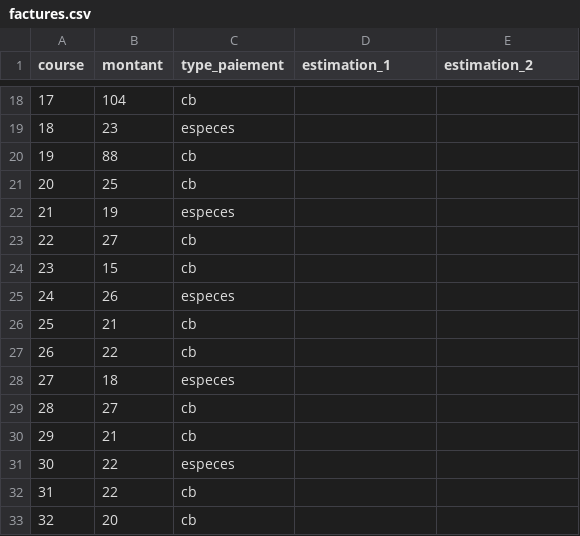
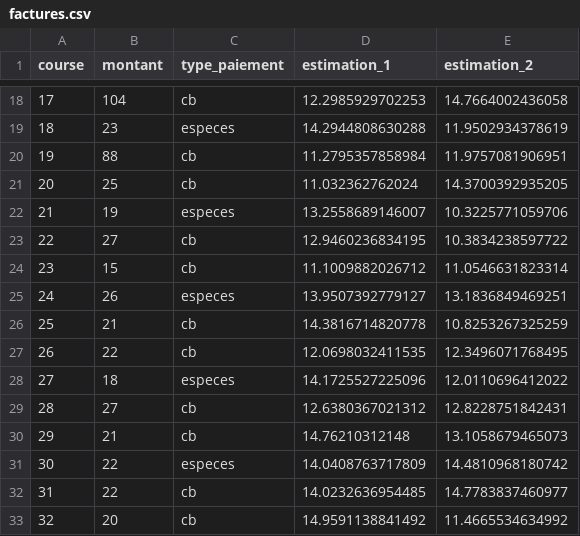
Before and after one commit to np9/Production, a CSV file: app/data/factures.csv, drawn as a sheet; only a part is shown, gaps mark what is left out; the diff covers the shown part only.

```diff
--- a/app/data/factures.csv
+++ b/app/data/factures.csv
@@ -18,16 +18,16 @@ course,montant,type_paiement,estimation_1,estimation_2
-17,104,cb,,
-18,23,especes,,
-19,88,cb,,
-20,25,cb,,
-21,19,especes,,
-22,27,cb,,
-23,15,cb,,
-24,26,especes,,
-25,21,cb,,
-26,22,cb,,
-27,18,especes,,
-28,27,cb,,
-29,21,cb,,
-30,22,especes,,
-31,22,cb,,
-32,20,cb,,
+17,104,cb,12.2985929702253,14.7664002436058
+18,23,especes,14.2944808630288,11.9502934378619
+19,88,cb,11.2795357858984,11.9757081906951
+20,25,cb,11.032362762024,14.3700392935205
+21,19,especes,13.2558689146007,10.3225771059706
+22,27,cb,12.9460236834195,10.3834238597722
+23,15,cb,11.1009882026712,11.0546631823314
+24,26,especes,13.9507392779127,13.1836849469251
+25,21,cb,14.3816714820778,10.8253267325259
+26,22,cb,12.0698032411535,12.3496071768495
+27,18,especes,14.1725527225096,12.0110696412022
+28,27,cb,12.6380367021312,12.8228751842431
+29,21,cb,14.76210312148,13.1058679465073
+30,22,especes,14.0408763717809,14.4810968180742
+31,22,cb,14.0232636954485,14.7783837460977
+32,20,cb,14.9591138841492,11.4665534634992
```
Also changed, not shown: 58 edited cells elsewhere in this file.
